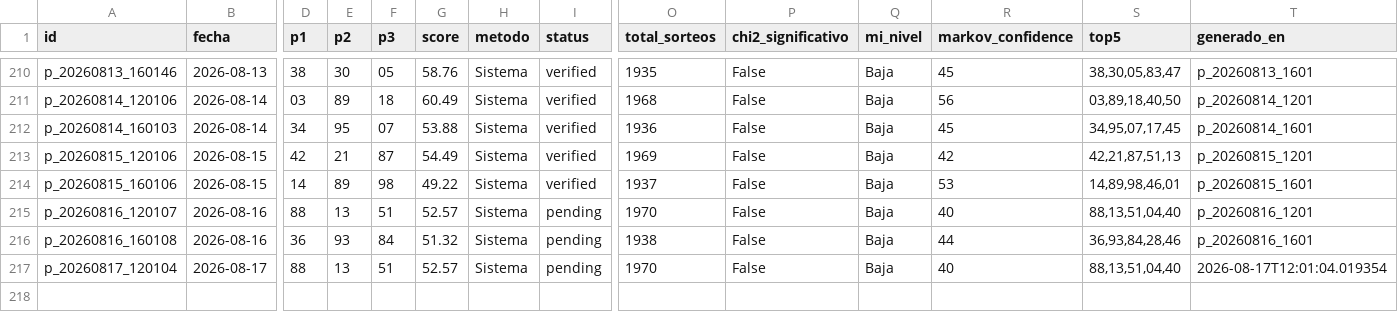
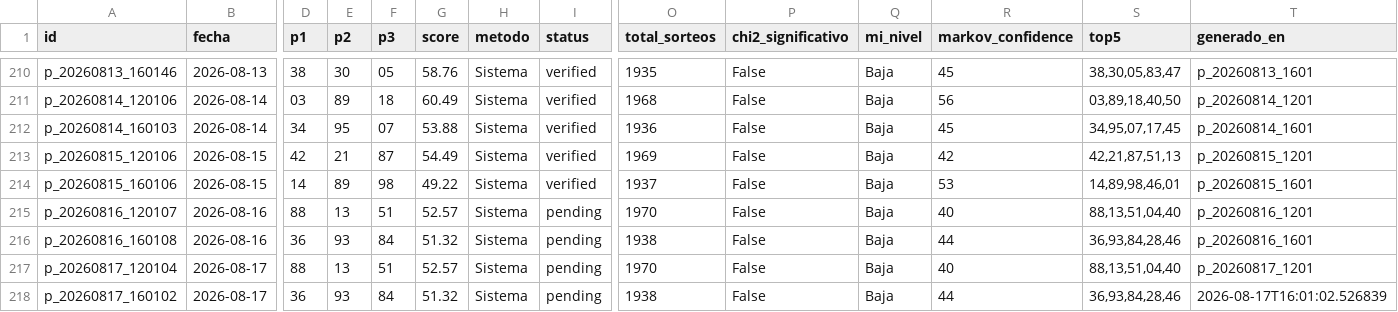
Before and after one commit to carbosota1/CLAUDE-L-NACIONAL, a CSV file: data/picks_log.csv, drawn as a sheet; only a part is shown, gaps mark what is left out; rows hold the shown columns only; the diff names each change by its address in the sheet, - before the commit and + after, or states it on an @@ line.

```diff
--- a/data/picks_log.csv
+++ b/data/picks_log.csv
-T217 (generado_en): 2026-08-17T12:01:04.019354
+T217 (generado_en): p_20260817_1201
+row 218: p_20260817_160102 | 2026-08-17 | 36 | 93 | 84 | 51.32 | Sistema | pending | 1938 | False | Baja | 44 | 36,93,84,28,46 | 2026-08-17T16:01:02.526839
```
Also changed, not shown: data/performance.csv, 2 other files.
